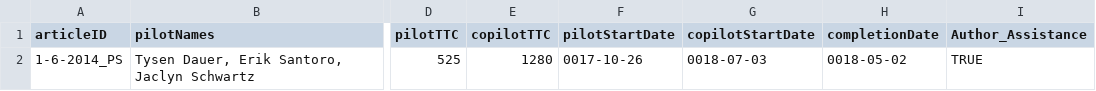
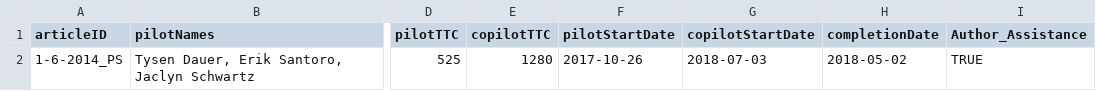
Before and after one commit to METRICS-CARPS/CARPS_1-6-2014_PS, a CSV file: finalReportExtras.csv, drawn as a sheet; only a part is shown, gaps mark what is left out; the diff names each change by its address in the sheet, - before the commit and + after, or states it on an @@ line.

Commit message:
fixed date bug

```diff
--- a/finalReportExtras.csv
+++ b/finalReportExtras.csv
-F2 (pilotStartDate): 0017-10-26
+F2 (pilotStartDate): 2017-10-26
-G2 (copilotStartDate): 0018-07-03
+G2 (copilotStartDate): 2018-07-03
-H2 (completionDate): 0018-05-02
+H2 (completionDate): 2018-05-02
```
Also changed, not shown: 2 other files.
